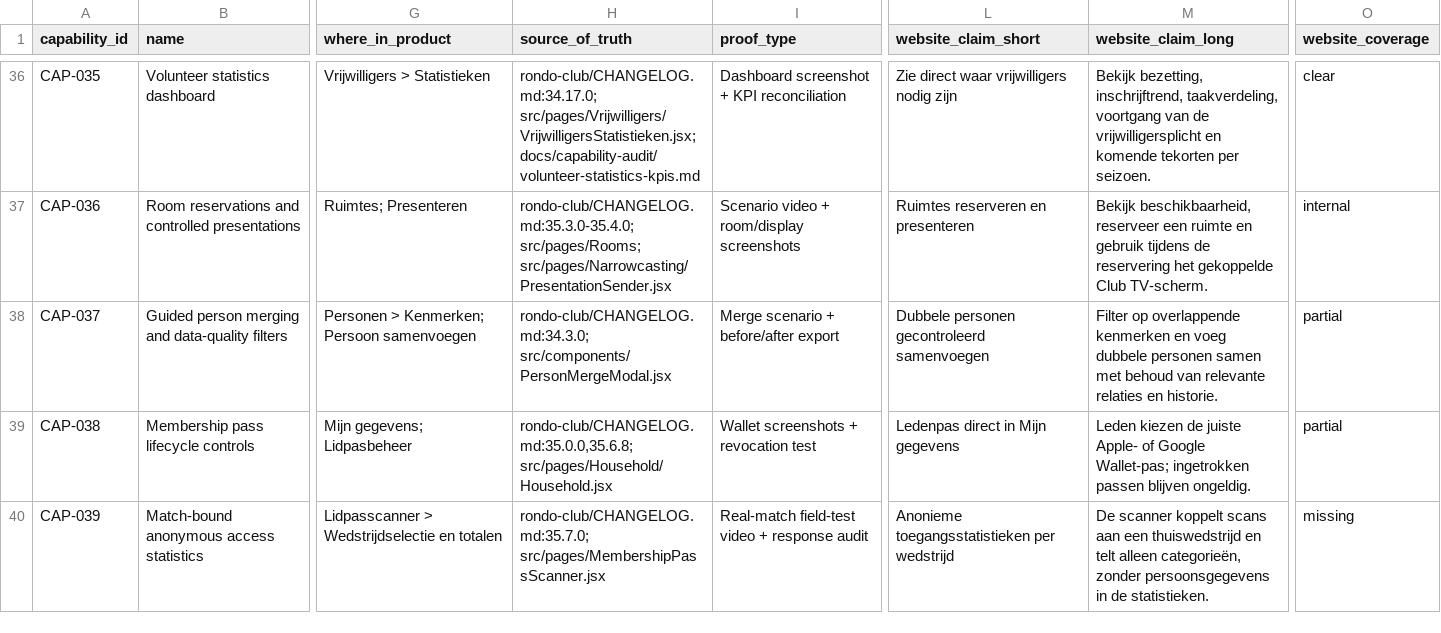
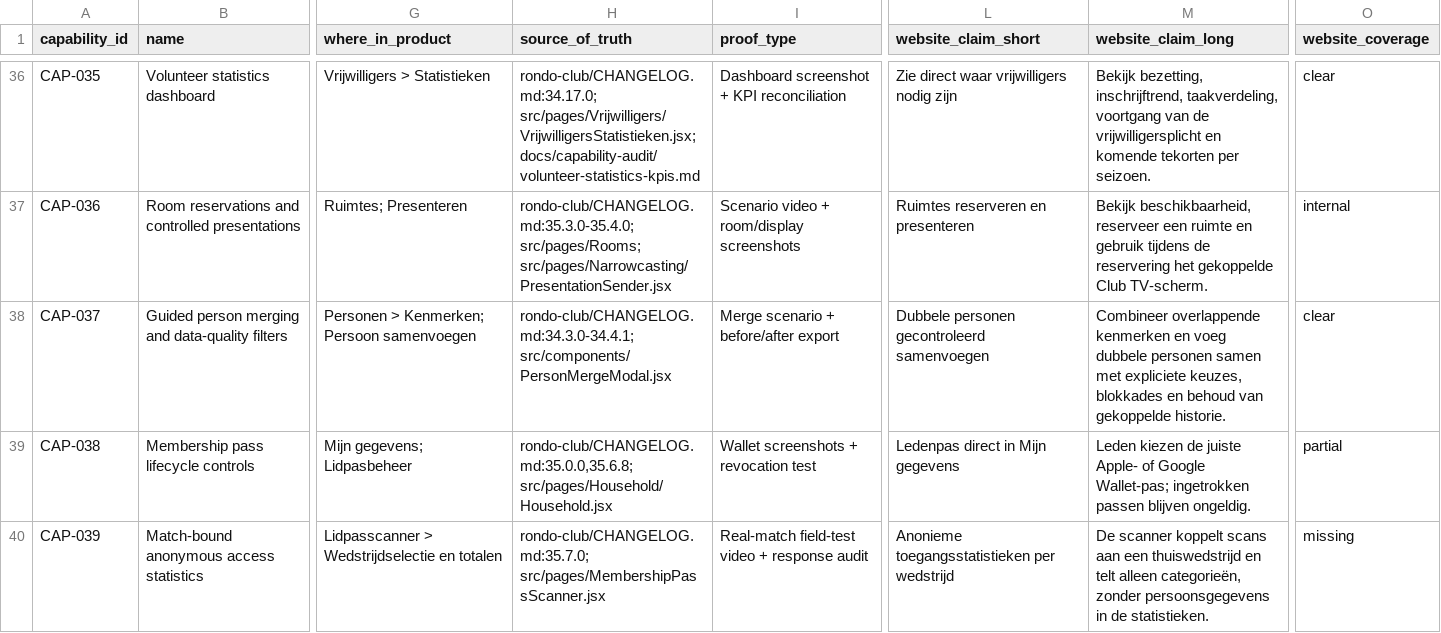
Before and after one commit to RondoHQ/website, a CSV file: docs/capability-audit/capabilities.csv, drawn as a sheet; only a part is shown, gaps mark what is left out; the diff names each change by its address in the sheet, - before the commit and + after, or states it on an @@ line.

```diff
--- a/docs/capability-audit/capabilities.csv
+++ b/docs/capability-audit/capabilities.csv
-H38 (source_of_truth): rondo-club/CHANGELOG.md:34.3.0; src/components/PersonMergeModal.jsx
+H38 (source_of_truth): rondo-club/CHANGELOG.md:34.3.0-34.4.1; src/components/PersonMergeModal.jsx
-M38 (website_claim_long): Filter op overlappende kenmerken en voeg dubbele personen samen met behoud van relevante relaties en historie.
+M38 (website_claim_long): Combineer overlappende kenmerken en voeg dubbele personen samen met expliciete keuzes, blokkades en behoud van gekoppelde historie.
-O38 (website_coverage): partial
+O38 (website_coverage): clear
```
Also changed, not shown: docs/capability-audit/website-coverage-matrix.csv, 5 other files.
